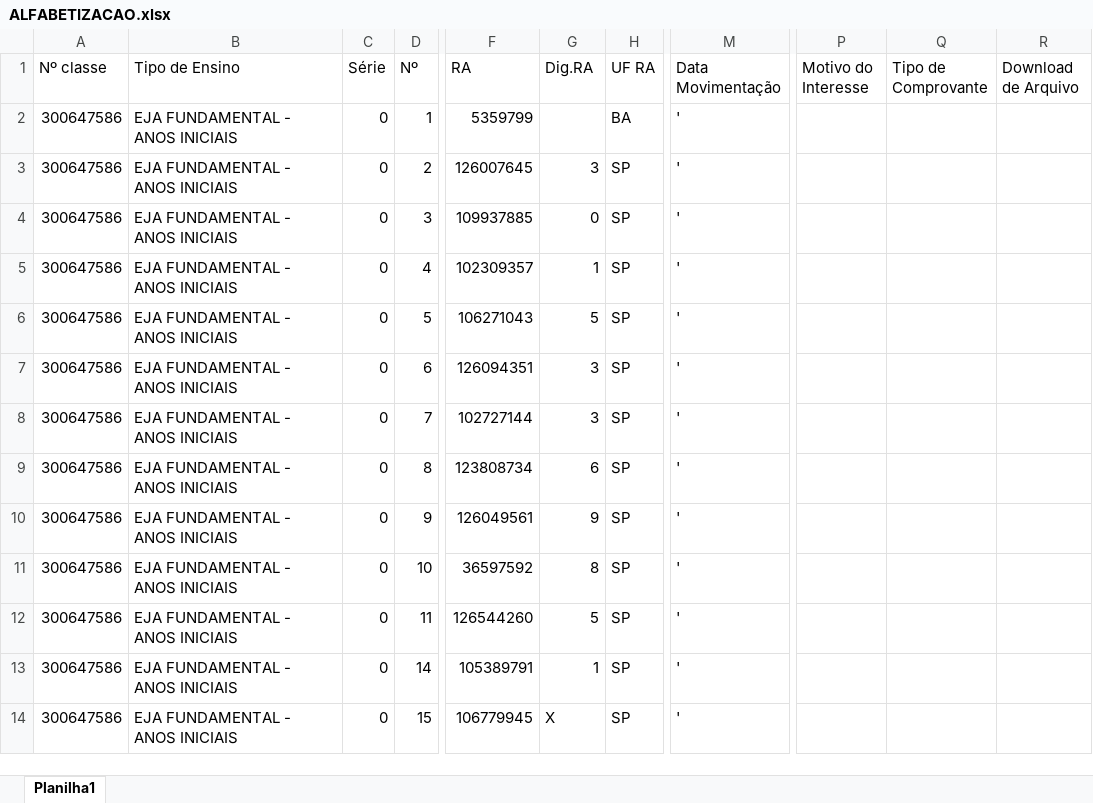
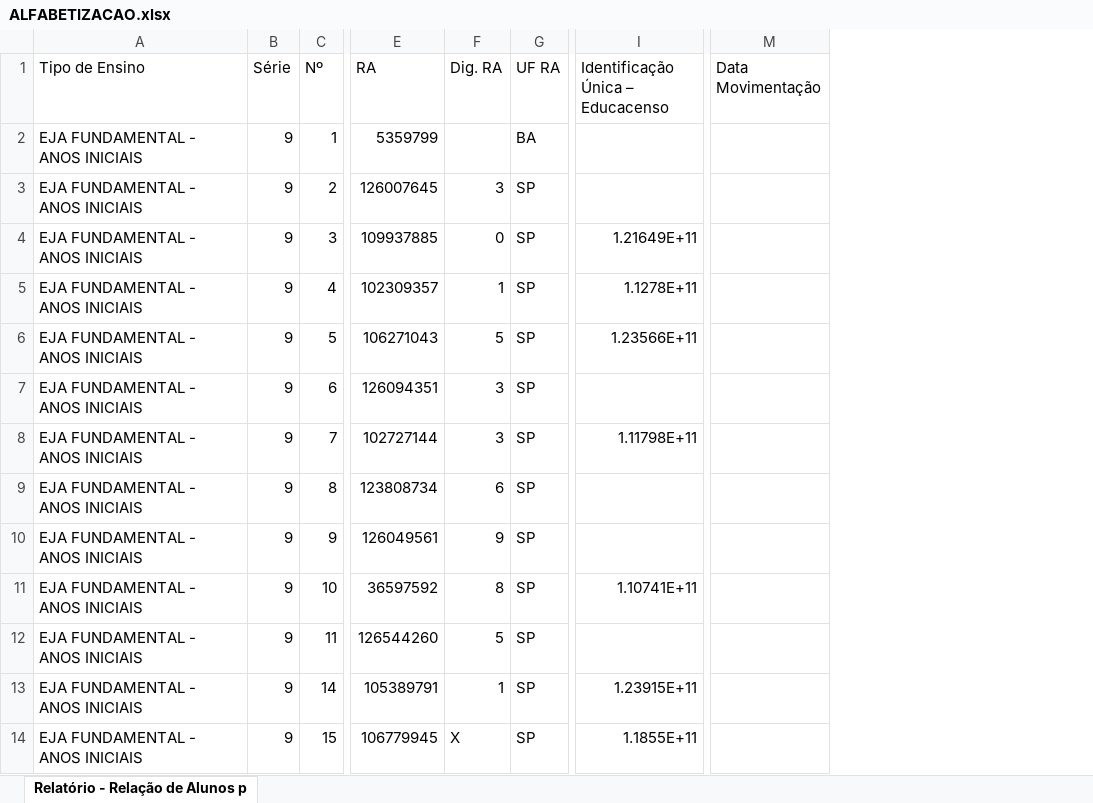
Before and after one commit to ricardojoliveira313/diario_classe, an Excel workbook: ALFABETIZACAO.xlsx, sheet Relatório - Relação de Alunos p, drawn as a sheet; only a part is shown, gaps mark what is left out; values as stored, in another font and other column widths than the file's, no borders; removed rows and columns are numbered as before the commit, all else as after; the diff names each change by its address in the sheet, - before the commit and + after, or states it on an @@ line.

```diff
--- a/ALFABETIZACAO.xlsx (sheet Relatório - Relação de Alunos p)
+++ b/ALFABETIZACAO.xlsx (sheet Relatório - Relação de Alunos p)
-sheet tab: Planilha1
+sheet tab: Relatório - Relação de Alunos p
-column A (Nº classe), rows 2-14: all 300647586
+column I (Identificação Única – Educacenso), rows 4-14: 1.21649E+11 | 1.1278E+11 | 1.23566E+11 |  | 1.11798E+11 |  |  | 1.10741E+11 |  | 1.23915E+11 | 1.1855E+11
-column P (Motivo do Interesse), empty
-column Q (Tipo de Comprovante), empty
-column R (Download de Arquivo), empty
-F1: Dig.RA
+F1: Dig. RA
-B2:B14 (Série): 0
+B2:B14 (Série): 9
-M2:M14 (Data Movimentação): '
+M2:M14 (Data Movimentação): (empty)
```
Also changed, not shown: AEE.xlsx, FUNDAMENTAL.xlsx, 8 other files.
